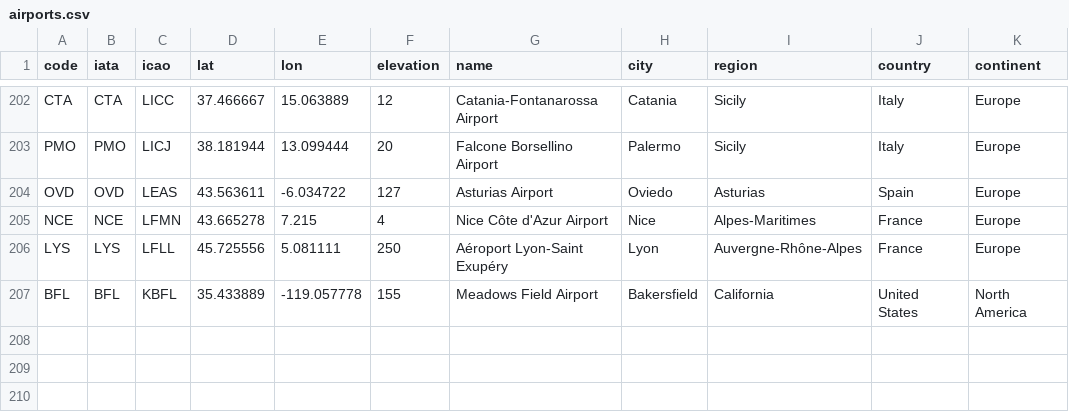
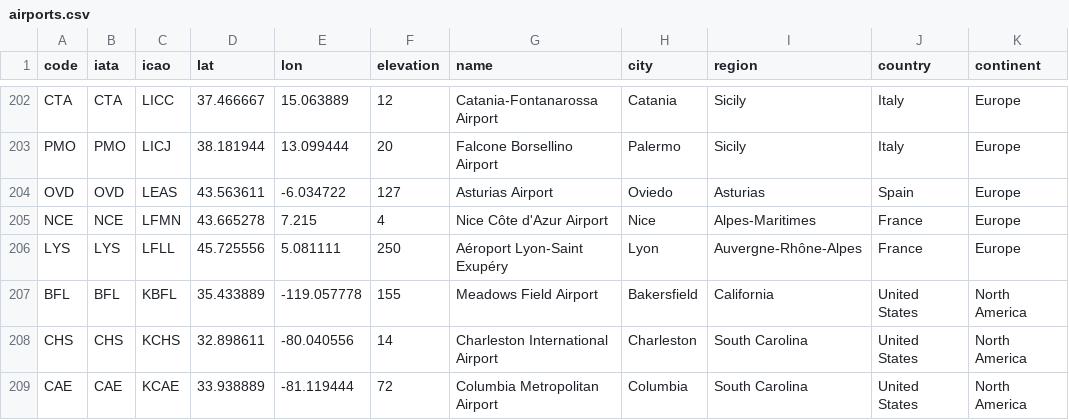
Before and after one commit to rccreswell/flightmaps, a CSV file: data/airports.csv, drawn as a sheet; only a part is shown, gaps mark what is left out.

Commit message:
Update airports.csv

```diff
--- a/data/airports.csv
+++ b/data/airports.csv
@@ -207 +207,3 @@ LYS,LYS,LFLL,45.725556,5.081111,250,Aéroport Lyon-Saint Exupéry,Lyon,Auvergne-
 BFL,BFL,KBFL,35.433889,-119.057778,155,Meadows Field Airport,Bakersfield,California,United States,North America
+CHS,CHS,KCHS,32.898611,-80.040556,14,Charleston International Airport,Charleston,South Carolina,United States,North America
+CAE,CAE,KCAE,33.938889,-81.119444,72,Columbia Metropolitan Airport,Columbia,South Carolina,United States,North America
```
